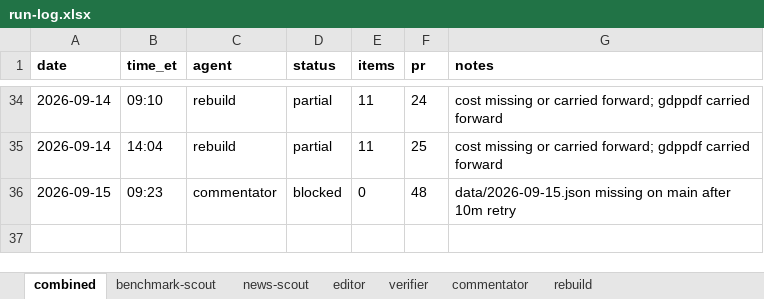
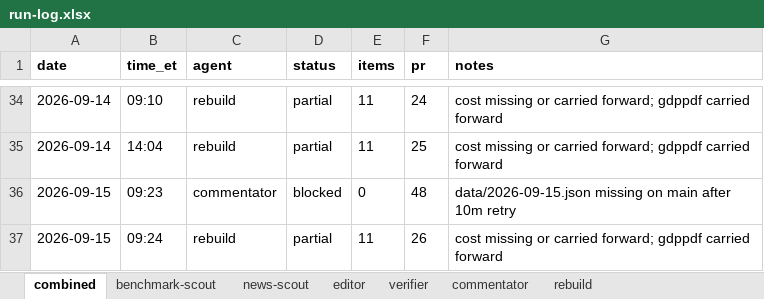
Before and after one commit to jwatson7399/ai-auditing-dashboard, an Excel workbook: log/run-log.xlsx, sheet combined, drawn as a sheet; only a part is shown, gaps mark what is left out; values as stored, in another font and other column widths than the file's, no borders; the diff names each change by its address in the sheet, - before the commit and + after, or states it on an @@ line.

Commit message:
Daily rebuild 2026-09-15 (run 27)

```diff
--- a/log/run-log.xlsx (sheet combined)
+++ b/log/run-log.xlsx (sheet combined)
+row 37: 2026-09-15 | 09:24 | rebuild | partial | 11 | 26 | cost missing or carried forward; gdppdf carried forward
```
Also changed, not shown: sheet rebuild, 8 other files.
